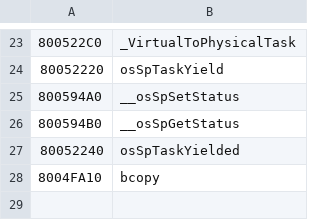
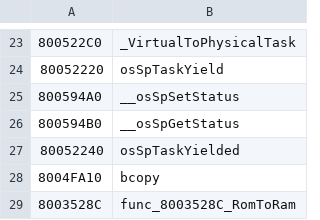
Before and after one commit to Decompollaborate/hypdisasm, a CSV file: ver/jp/tables/functions.csv, drawn as a sheet; only a part is shown, gaps mark what is left out; the diff names each change by its address in the sheet, - before the commit and + after, or states it on an @@ line.

```diff
--- a/ver/jp/tables/functions.csv
+++ b/ver/jp/tables/functions.csv
+row 29: 8003528C | func_8003528C_RomToRam
```
Also changed, not shown: 17 other files.
